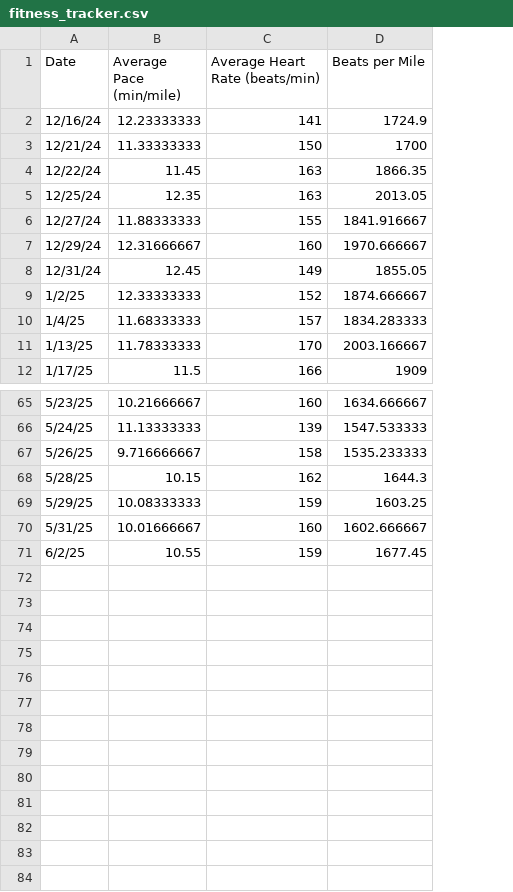
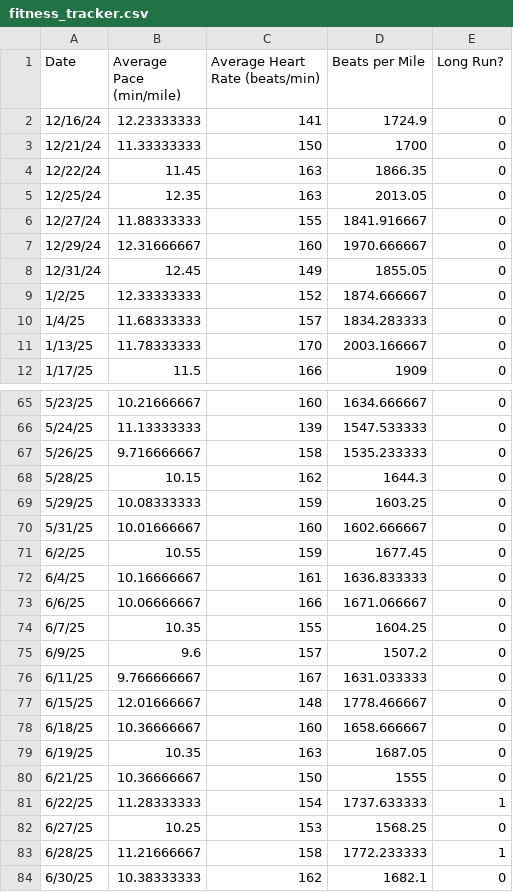
Before and after one commit to narulanantham/where-is-the-plateau, a CSV file: fitness_tracker.csv, drawn as a sheet; only a part is shown, gaps mark what is left out; the diff names each change by its address in the sheet, - before the commit and + after, or states it on an @@ line.

Commit message:
Q2 updates, long runs included

```diff
--- a/fitness_tracker.csv
+++ b/fitness_tracker.csv
+column E (Long Run?), rows 2-12: all 0; rows 65-71: all 0
+row 72: 6/4/25 | 10.16666667 | 161 | 1636.833333 | 0
+row 73: 6/6/25 | 10.06666667 | 166 | 1671.066667 | 0
+row 74: 6/7/25 | 10.35 | 155 | 1604.25 | 0
+row 75: 6/9/25 | 9.6 | 157 | 1507.2 | 0
+row 76: 6/11/25 | 9.766666667 | 167 | 1631.033333 | 0
+row 77: 6/15/25 | 12.01666667 | 148 | 1778.466667 | 0
+row 78: 6/18/25 | 10.36666667 | 160 | 1658.666667 | 0
+row 79: 6/19/25 | 10.35 | 163 | 1687.05 | 0
+row 80: 6/21/25 | 10.36666667 | 150 | 1555 | 0
+row 81: 6/22/25 | 11.28333333 | 154 | 1737.633333 | 1
+row 82: 6/27/25 | 10.25 | 153 | 1568.25 | 0
+row 83: 6/28/25 | 11.21666667 | 158 | 1772.233333 | 1
+row 84: 6/30/25 | 10.38333333 | 162 | 1682.1 | 0
```
Also changed, not shown: 3 other files.
